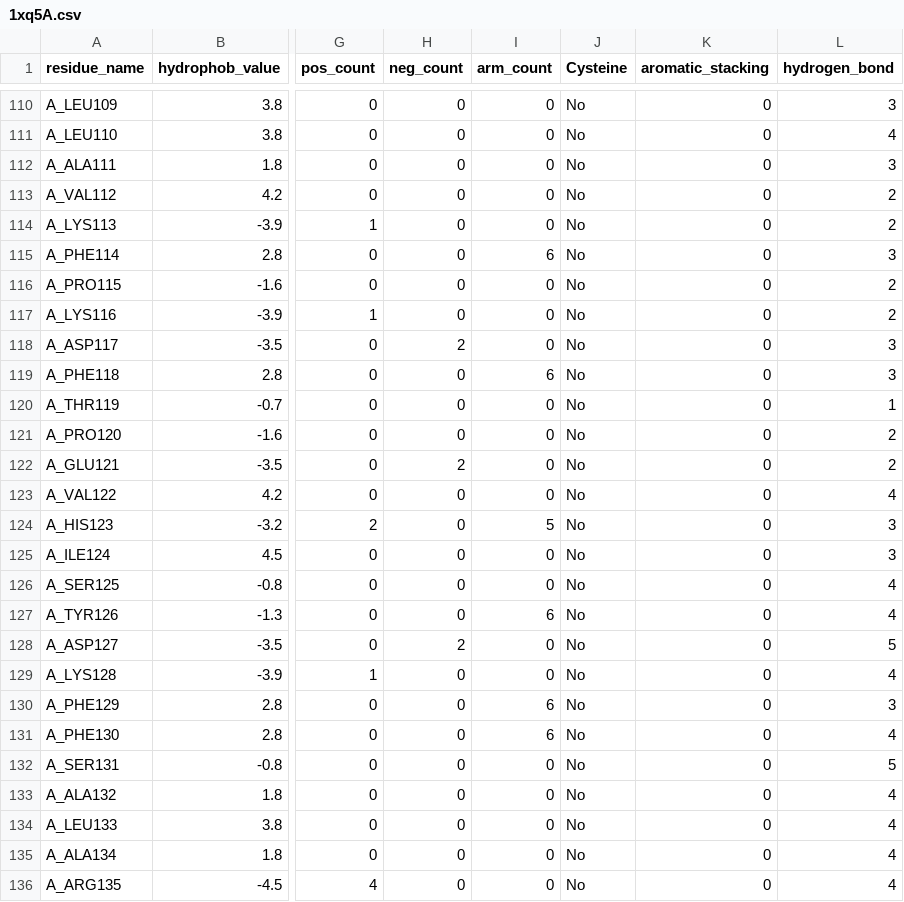
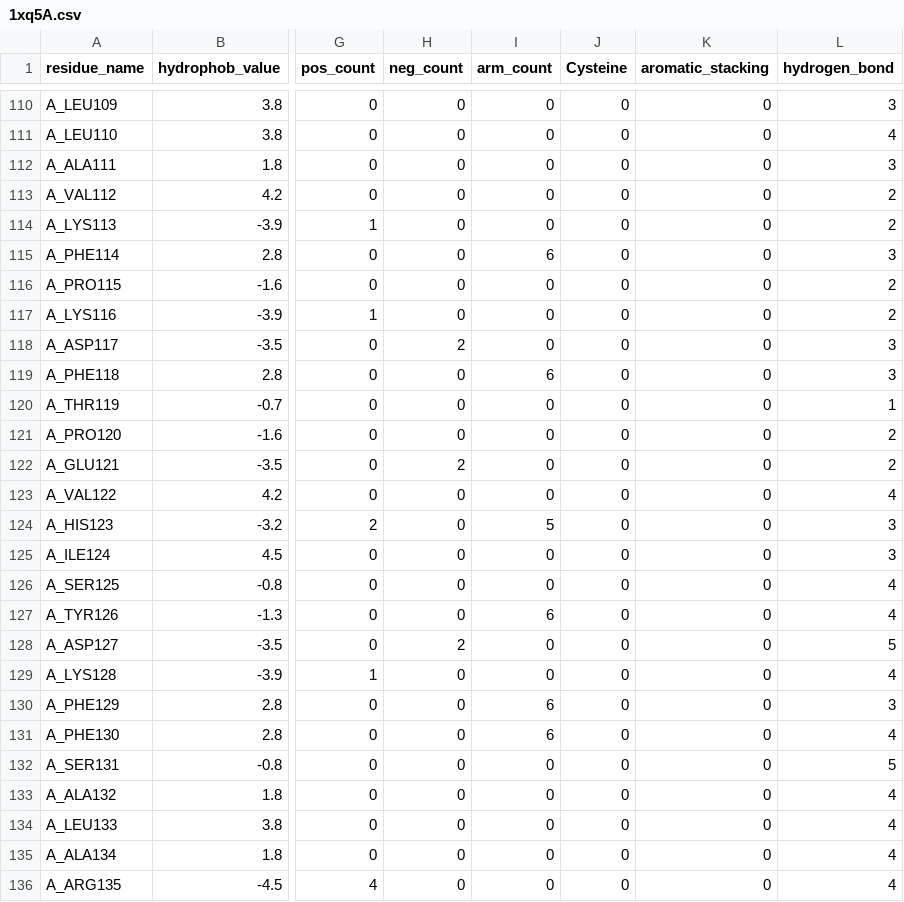
Before and after one commit to sarata00/SBI_Project, a CSV file: template_datasets/1xq5A.csv, drawn as a sheet; only a part is shown, gaps mark what is left out; the diff covers the shown part only; the diff names each change by its address in the sheet, - before the commit and + after, or states it on an @@ line.

```diff
--- a/template_datasets/1xq5A.csv
+++ b/template_datasets/1xq5A.csv
-J110:J136 (Cysteine): No
+J110:J136 (Cysteine): 0
```
Also changed, not shown: 147 edited cells elsewhere in this file, template_datasets/1xq5C.csv, template_datasets/3bcqC.csv, 32 other files.
